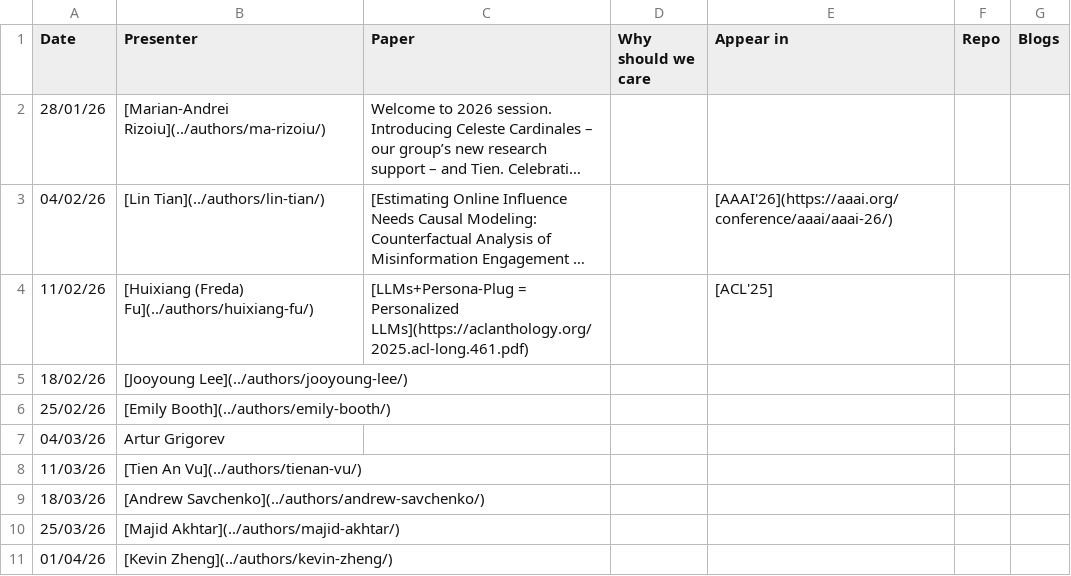
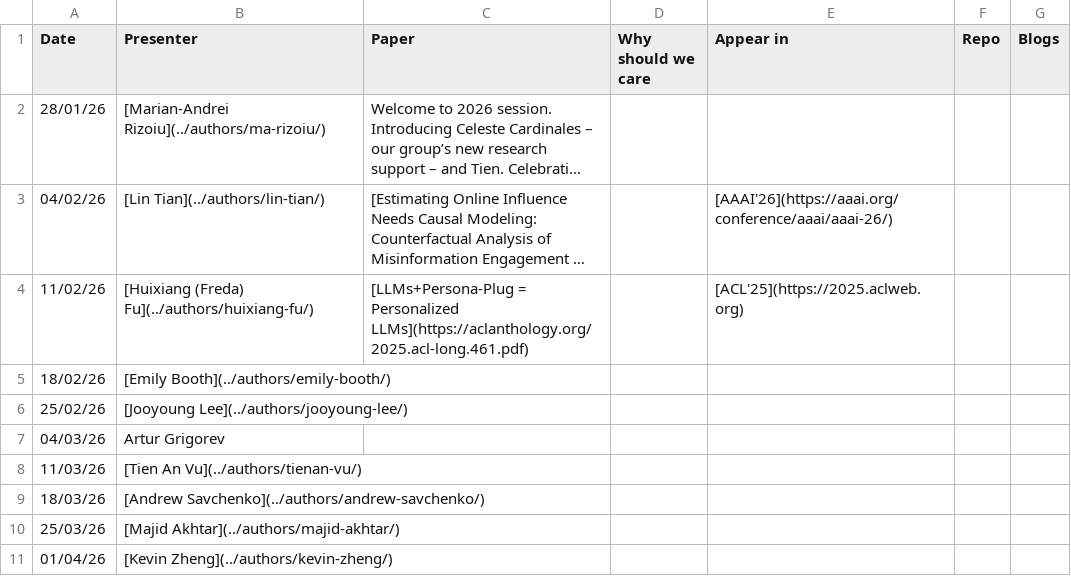
Before and after one commit to kyxzhe/behavioral-ds.github.io, a CSV file: assets/reading/reading_group_schedule.csv, drawn as a sheet; only a part is shown; long unchanged cells end in …; the diff names each change by its address in the sheet, - before the commit and + after, or states it on an @@ line.

Commit message:
Format ACL venue as markdown link in 2026 schedule

```diff
--- a/assets/reading/reading_group_schedule.csv
+++ b/assets/reading/reading_group_schedule.csv
-E4 (Appear in): [ACL'25]
+E4 (Appear in): [ACL'25](https://2025.aclweb.org)
-B5 (Presenter): [Jooyoung Lee](../authors/jooyoung-lee/)
+B5 (Presenter): [Emily Booth](../authors/emily-booth/)
-B6 (Presenter): [Emily Booth](../authors/emily-booth/)
+B6 (Presenter): [Jooyoung Lee](../authors/jooyoung-lee/)
```
